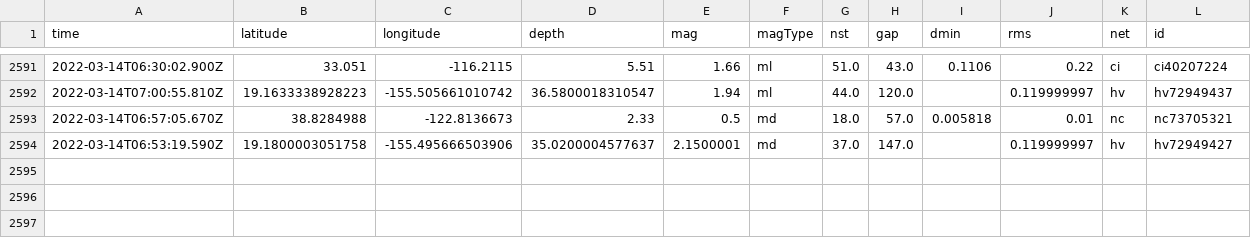
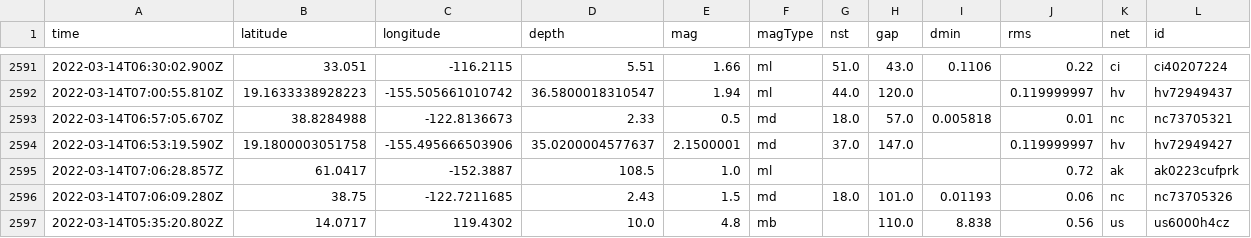
Before and after one commit to jakeneenan/nicar22-github-actions, a CSV file: usgs_main.csv, drawn as a sheet; only a part is shown, gaps mark what is left out; rows hold the shown columns only; the diff names each change by its address in the sheet, - before the commit and + after, or states it on an @@ line.

```diff
--- a/usgs_main.csv
+++ b/usgs_main.csv
+row 2595: 2022-03-14T07:06:28.857Z | 61.0417 | -152.3887 | 108.5 | 1.0 | ml |  |  |  | 0.72 | ak | ak0223cufprk
+row 2596: 2022-03-14T07:06:09.280Z | 38.75 | -122.7211685 | 2.43 | 1.5 | md | 18.0 | 101.0 | 0.01193 | 0.06 | nc | nc73705326
+row 2597: 2022-03-14T05:35:20.802Z | 14.0717 | 119.4302 | 10.0 | 4.8 | mb |  | 110.0 | 8.838 | 0.56 | us | us6000h4cz
```
Also changed, not shown: usgs_current.csv.
